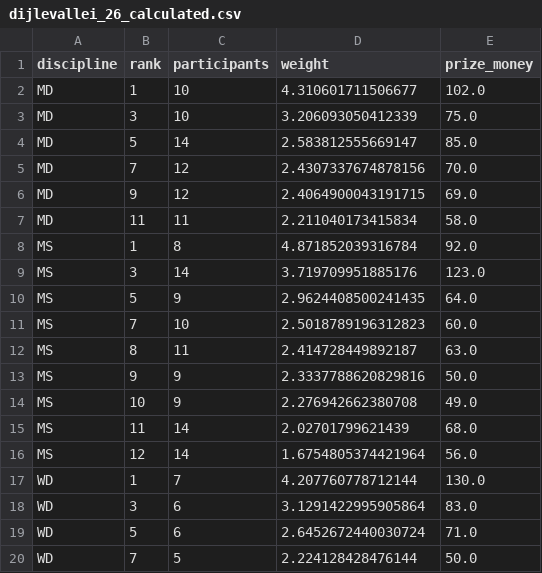
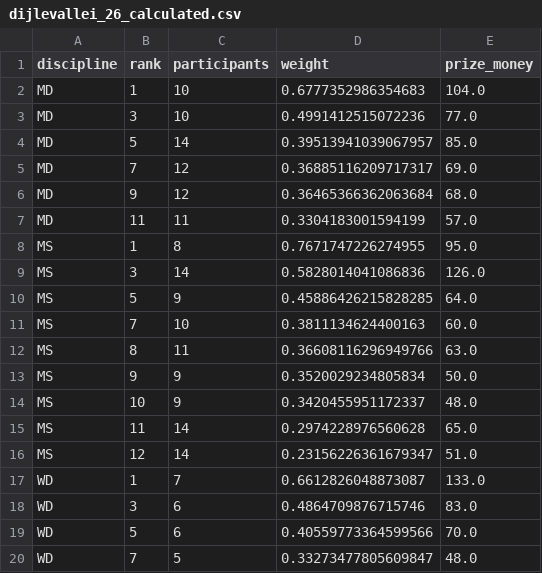
Before and after one commit to toondehaene/prijzengeld, a CSV file: dijlevallei_26_calculated.csv, drawn as a sheet; only a part is shown; the diff covers the shown part only.

```diff
--- a/dijlevallei_26_calculated.csv
+++ b/dijlevallei_26_calculated.csv
@@ -1,20 +1,20 @@
 discipline,rank,participants,weight,prize_money
-MD,1,10,4.310601711506677,102.0
-MD,3,10,3.206093050412339,75.0
-MD,5,14,2.583812555669147,85.0
-MD,7,12,2.4307337674878156,70.0
-MD,9,12,2.4064900043191715,69.0
-MD,11,11,2.211040173415834,58.0
-MS,1,8,4.871852039316784,92.0
-MS,3,14,3.719709951885176,123.0
-MS,5,9,2.9624408500241435,64.0
-MS,7,10,2.5018789196312823,60.0
-MS,8,11,2.414728449892187,63.0
-MS,9,9,2.3337788620829816,50.0
-MS,10,9,2.276942662380708,49.0
-MS,11,14,2.02701799621439,68.0
-MS,12,14,1.6754805374421964,56.0
-WD,1,7,4.207760778712144,130.0
-WD,3,6,3.1291422995905864,83.0
-WD,5,6,2.6452672440030724,71.0
-WD,7,5,2.224128428476144,50.0
+MD,1,10,0.6777352986354683,104.0
+MD,3,10,0.4991412515072236,77.0
+MD,5,14,0.39513941039067957,85.0
+MD,7,12,0.36885116209717317,69.0
+MD,9,12,0.36465366362063684,68.0
+MD,11,11,0.3304183001594199,57.0
+MS,1,8,0.7671747226274955,95.0
+MS,3,14,0.5828014041086836,126.0
+MS,5,9,0.45886426215828285,64.0
+MS,7,10,0.3811134624400163,60.0
+MS,8,11,0.36608116296949766,63.0
+MS,9,9,0.3520029234805834,50.0
+MS,10,9,0.3420455951172337,48.0
+MS,11,14,0.2974228976560628,65.0
+MS,12,14,0.23156226361679347,51.0
+WD,1,7,0.6612826048873087,133.0
+WD,3,6,0.4864709876715746,83.0
+WD,5,6,0.40559773364599566,70.0
+WD,7,5,0.33273477805609847,48.0
```
Also changed, not shown: 24 edited cells elsewhere in this file, 2 other files.
